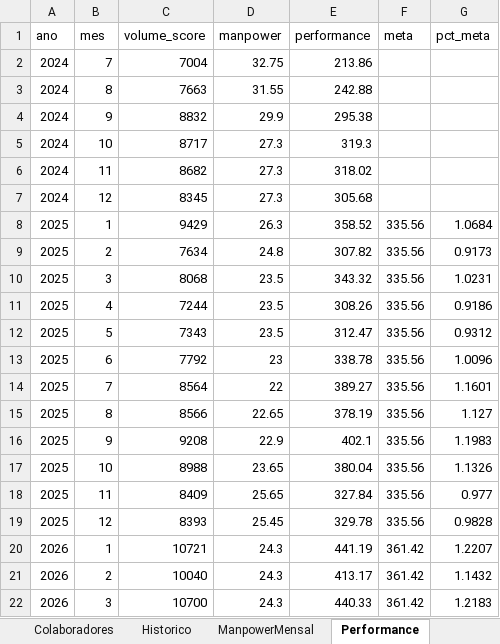
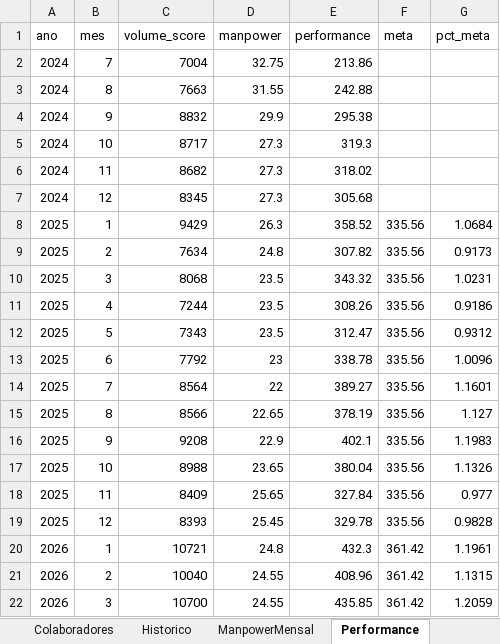
Before and after one commit to bpicinini/portal-do-gestor, an Excel workbook: data/dados.xlsx, sheet Performance, drawn as a sheet; values as stored, in another font and other column widths than the file's, no borders; the diff names each change by its address in the sheet, - before the commit and + after, or states it on an @@ line.

```diff
--- a/data/dados.xlsx (sheet Performance)
+++ b/data/dados.xlsx (sheet Performance)
-D20 (manpower): 24.3
+D20 (manpower): 24.8
-E20 (performance): 441.19
+E20 (performance): 432.3
-G20 (pct_meta): 1.2207
+G20 (pct_meta): 1.1961
-D21:D22 (manpower): 24.3
+D21:D22 (manpower): 24.55
-E21 (performance): 413.17
+E21 (performance): 408.96
-G21 (pct_meta): 1.1432
+G21 (pct_meta): 1.1315
-E22 (performance): 440.33
+E22 (performance): 435.85
-G22 (pct_meta): 1.2183
+G22 (pct_meta): 1.2059
```
Also changed, not shown: sheet ManpowerMensal, sheet Historico, sheet Colaboradores.
